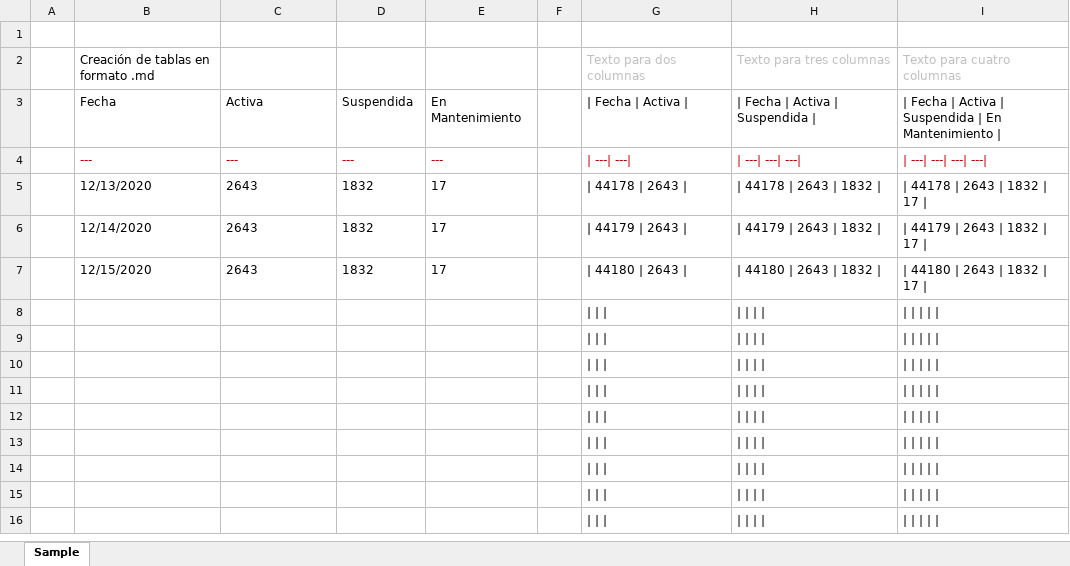
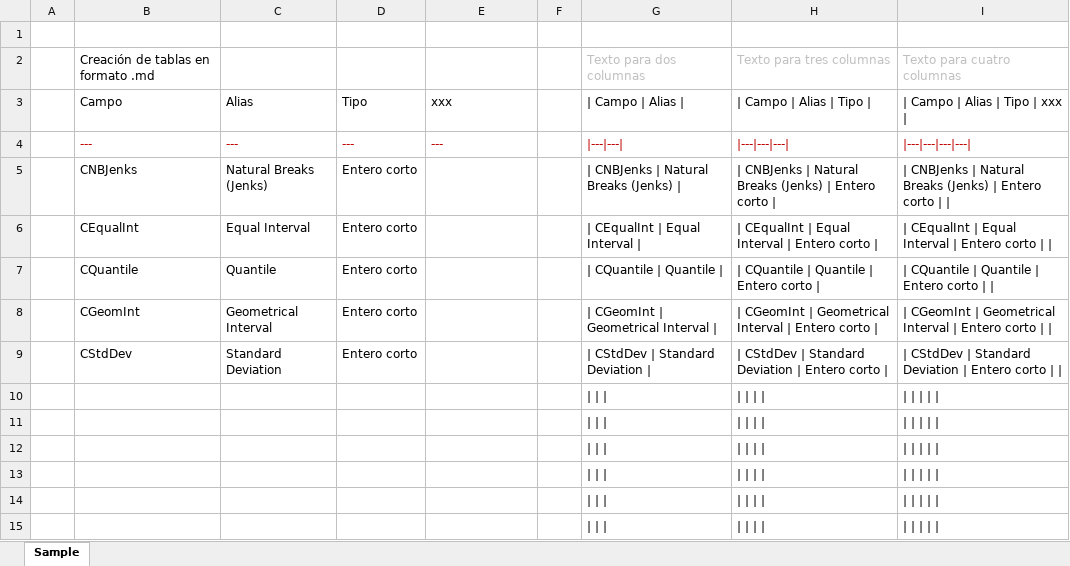
Before and after one commit to rcfdtools/R.GISPython, an Excel workbook: ExcelTableToMarkDownSample.xlsx, sheet Sample, drawn as a sheet; only a part is shown; the shorter side is filled out with more unchanged rows; values as stored, in another font and other column widths than the file's, no borders; removed rows and columns are numbered as before the commit, all else as after; the diff names each change by its address in the sheet, - before the commit and + after, or states it on an @@ line.

```diff
--- a/ExcelTableToMarkDownSample.xlsx (sheet Sample)
+++ b/ExcelTableToMarkDownSample.xlsx (sheet Sample)
-row 3:  | Fecha | Activa | Suspendida | En Mantenimiento |  | | Fecha | Activa | | | Fecha | Activa | Suspendida | | | Fecha | Activa | Suspendida | En Mantenimiento
+row 3:  | Campo | Alias | Tipo | xxx |  | | Campo | Alias | | | Campo | Alias | Tipo | | | Campo | Alias | Tipo | xxx
-G4: | ---| ---|
+G4: |---|---|
-H4: | ---| ---| ---|
+H4: |---|---|---|
-I4: | ---| ---| ---| ---|
+I4: |---|---|---|---|
-row 5:  | 12/13/2020 | 2643 | 1832 | 17 |  | | 44178 | 2643 | | | 44178 | 2643 | 1832 | | | 44178 | 2643 | 1832 | 17
-row 6:  | 12/14/2020 | 2643 | 1832 | 17 |  | | 44179 | 2643 | | | 44179 | 2643 | 1832 | | | 44179 | 2643 | 1832 | 17
-row 7:  | 12/15/2020 | 2643 | 1832 | 17 |  | | 44180 | 2643 | | | 44180 | 2643 | 1832 | | | 44180 | 2643 | 1832 | 17
-row 8: (empty)
-row 9: (empty)
+row 5:  | CNBJenks | Natural Breaks (Jenks) | Entero corto |  |  | | CNBJenks | Natural Breaks (Jenks) | | | CNBJenks | Natural Breaks (Jenks) | Entero corto | | | CNBJenks | Natural Breaks (Jenks) | Entero corto
+row 6:  | CEqualInt | Equal Interval | Entero corto |  |  | | CEqualInt | Equal Interval | | | CEqualInt | Equal Interval | Entero corto | | | CEqualInt | Equal Interval | Entero corto
+row 7:  | CQuantile | Quantile | Entero corto |  |  | | CQuantile | Quantile | | | CQuantile | Quantile | Entero corto | | | CQuantile | Quantile | Entero corto
+row 8:  | CGeomInt | Geometrical Interval | Entero corto |  |  | | CGeomInt | Geometrical Interval | | | CGeomInt | Geometrical Interval | Entero corto | | | CGeomInt | Geometrical Interval | Entero corto
+row 9:  | CStdDev | Standard Deviation | Entero corto |  |  | | CStdDev | Standard Deviation | | | CStdDev | Standard Deviation | Entero corto | | | CStdDev | Standard Deviation | Entero corto
```
Also changed, not shown: 11 other files.
